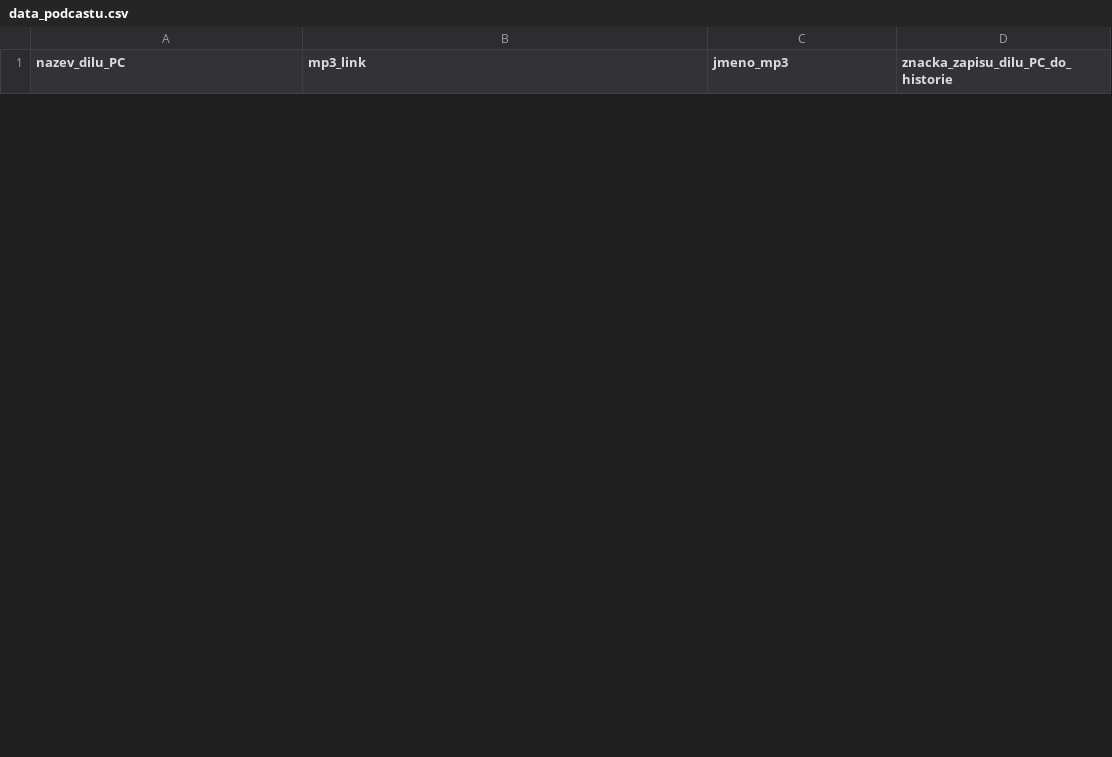
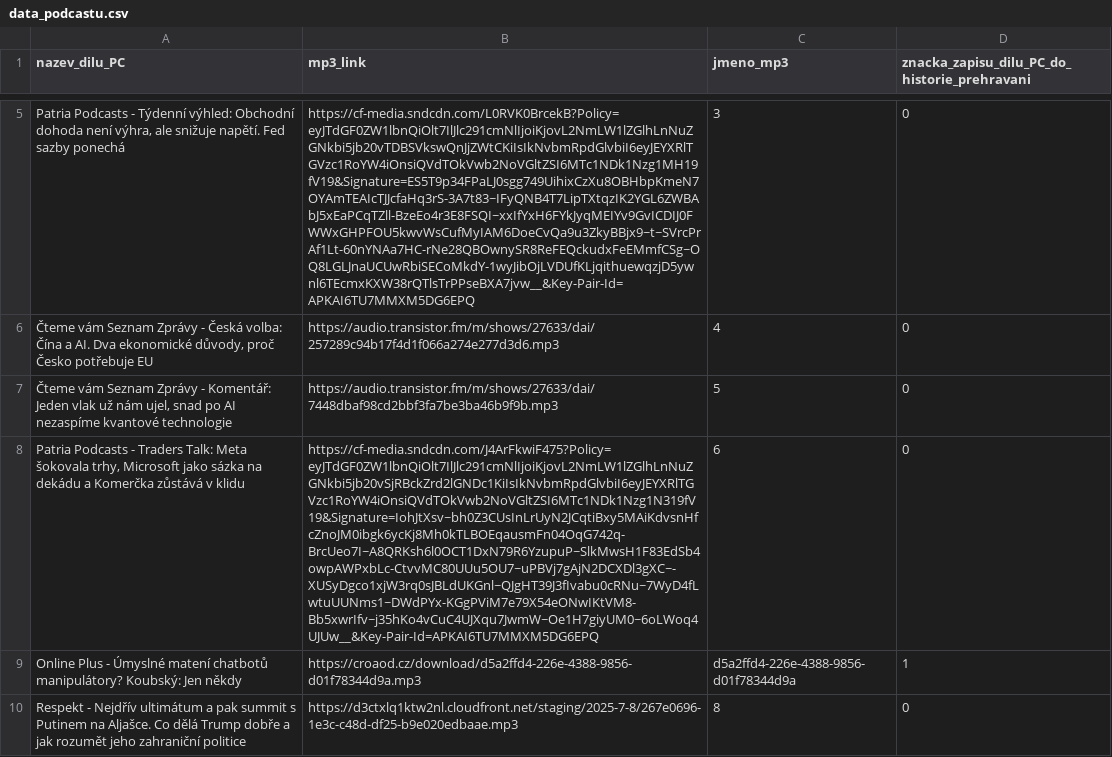
Before and after one commit to HendryXXX/HonzovoDomaciMediaCentrum, a CSV file: data_podcastu.csv, drawn as a sheet; only a part is shown, gaps mark what is left out; the diff covers the shown part only; the diff names each change by its address in the sheet, - before the commit and + after, or states it on an @@ line.

Commit message:
Update data_podcastu.csv

```diff
--- a/data_podcastu.csv
+++ b/data_podcastu.csv
-D1: znacka_zapisu_dilu_PC_do_historie
+D1: znacka_zapisu_dilu_PC_do_historie_prehravani
+row 5: Patria Podcasts - Týdenní výhled: Obchodní dohoda není výhra, ale snižuje napětí. Fed sazby ponechá | https://cf-media.sndcdn.com/L0RVK0BrcekB?Policy=eyJTdGF0ZW1lbnQiOlt7IlJlc291cmNlIjoiKjovL2NmLW1lZGlhLnNuZGNkbi5jb20vTDBSVkswQnJjZWtCKiIsIkNvbmRpdGlvbiI6eyJEYXRlTGVzc1RoYW4iOnsiQVdTOkVwb2NoVGltZSI6MTc1NDk1Nzg1MH19fV19&Signature=ES5T9p34FPaLJ0sgg749UihixCzXu8OBHbpKmeN7OYAmTEAIcTJJcfaHq3rS-3A7t83~IFyQNB4T7LipTXtqzIK2YGL6ZWBAbJ5xEaPCqTZll-BzeEo4r3E8FSQI~xxIfYxH6FYkJyqMEIYv9GvICDIJ0FWWxGHPFOU5kwvWsCufMyIAM6DoeCvQa9u3ZkyBBjx9~t~SVrcPrAf1Lt-60nYNAa7HC-rNe28QBOwnySR8ReFEQckudxFeEMmfCSg~OQ8LGLJnaUCUwRbiSECoMkdY-1wyJibOjLVDUfKLjqithuewqzjD5ywnl6TEcmxKXW38rQTlsTrPPseBXA7jvw__&Key-Pair-Id=APKAI6TU7MMXM5DG6EPQ | 3 | 0
+row 6: Čteme vám Seznam Zprávy - Česká volba: Čína a AI. Dva ekonomické důvody, proč Česko potřebuje EU | https://audio.transistor.fm/m/shows/27633/dai/257289c94b17f4d1f066a274e277d3d6.mp3 | 4 | 0
+row 7: Čteme vám Seznam Zprávy - Komentář: Jeden vlak už nám ujel, snad po AI nezaspíme kvantové technologie | https://audio.transistor.fm/m/shows/27633/dai/7448dbaf98cd2bbf3fa7be3ba46b9f9b.mp3 | 5 | 0
+row 8: Patria Podcasts - Traders Talk: Meta šokovala trhy, Microsoft jako sázka na dekádu a Komerčka zůstává v klidu | https://cf-media.sndcdn.com/J4ArFkwiF475?Policy=eyJTdGF0ZW1lbnQiOlt7IlJlc291cmNlIjoiKjovL2NmLW1lZGlhLnNuZGNkbi5jb20vSjRBckZrd2lGNDc1KiIsIkNvbmRpdGlvbiI6eyJEYXRlTGVzc1RoYW4iOnsiQVdTOkVwb2NoVGltZSI6MTc1NDk1Nzg1N319fV19&Signature=IohJtXsv~bh0Z3CUsInLrUyN2JCqtiBxy5MAiKdvsnHfcZnoJM0ibgk6ycKj8Mh0kTLBOEqausmFn04OqG742q-BrcUeo7I~A8QRKsh6l0OCT1DxN79R6YzupuP~SlkMwsH1F83EdSb4owpAWPxbLc-CtvvMC80UUu5OU7~uPBVj7gAjN2DCXDl3gXC~-XUSyDgco1xjW3rq0sJBLdUKGnl~QJgHT39J3fIvabu0cRNu~7WyD4fLwtuUUNms1~DWdPYx-KGgPViM7e79X54eONwIKtVM8-Bb5xwrIfv~j35hKo4vCuC4UJXqu7JwmW~Oe1H7giyUM0~6oLWoq4UJUw__&Key-Pair-Id=APKAI6TU7MMXM5DG6EPQ | 6 | 0
+row 9: Online Plus - Úmyslné matení chatbotů manipulátory? Koubský: Jen někdy | https://croaod.cz/download/d5a2ffd4-226e-4388-9856-d01f78344d9a.mp3 | d5a2ffd4-226e-4388-9856-d01f78344d9a | 1
+row 10: Respekt - Nejdřív ultimátum a pak summit s Putinem na Aljašce. Co dělá Trump dobře a jak rozumět jeho zahraniční politice | https://d3ctxlq1ktw2nl.cloudfront.net/staging/2025-7-8/267e0696-1e3c-c48d-df25-b9e020edbaae.mp3 | 8 | 0
```
Also changed, not shown: 3 added rows and 3 removed rows elsewhere in this file.
